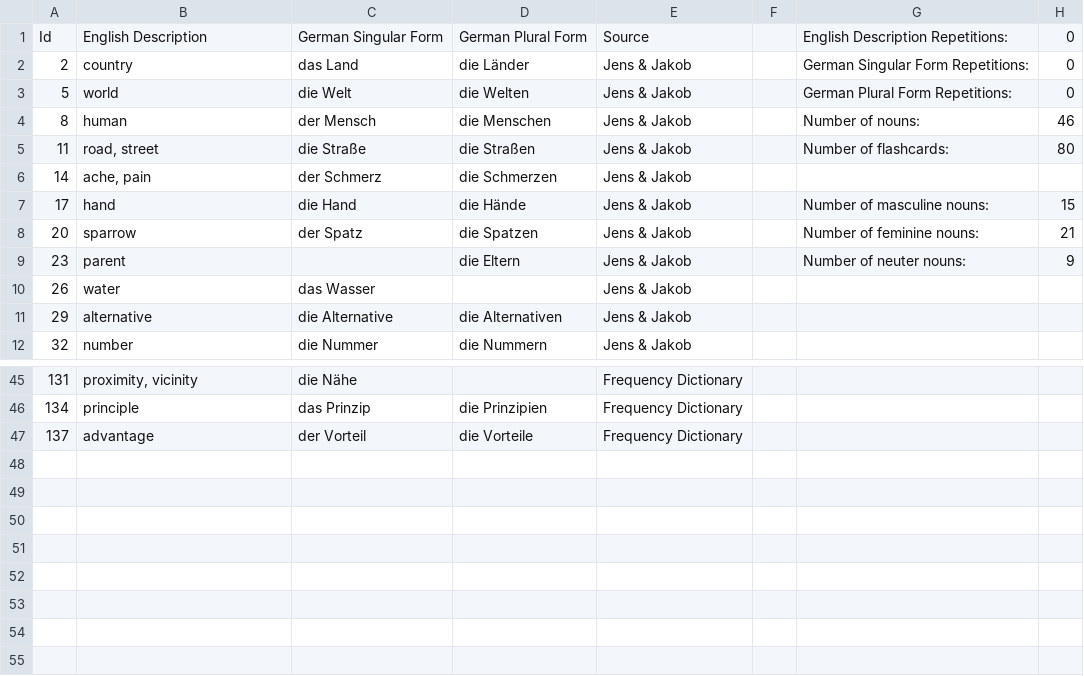
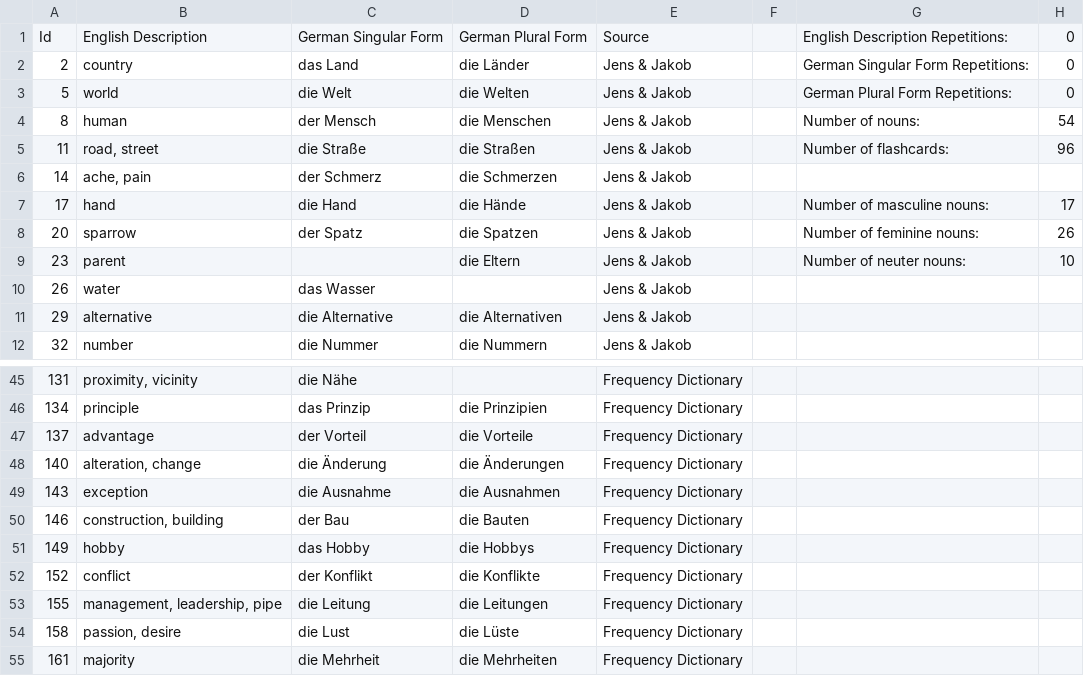
Before and after one commit to Heaven31415/vocabulary-trainer-2, a CSV file: data/Nouns.csv, drawn as a sheet; only a part is shown, gaps mark what is left out.

Commit message:
Update data files.

```diff
--- a/data/Nouns.csv
+++ b/data/Nouns.csv
@@ -3,8 +3,8 @@ Id,English Description,German Singular Form,German Plural Form,Source,,English D
 5,world,die Welt,die Welten,Jens & Jakob,,German Plural Form Repetitions:,0
-8,human,der Mensch,die Menschen,Jens & Jakob,,Number of nouns:,46
-11,"road, street",die Straße,die Straßen,Jens & Jakob,,Number of flashcards:,80
+8,human,der Mensch,die Menschen,Jens & Jakob,,Number of nouns:,54
+11,"road, street",die Straße,die Straßen,Jens & Jakob,,Number of flashcards:,96
 14,"ache, pain",der Schmerz,die Schmerzen,Jens & Jakob,,,
-17,hand,die Hand,die Hände,Jens & Jakob,,Number of masculine nouns:,15
-20,sparrow,der Spatz,die Spatzen,Jens & Jakob,,Number of feminine nouns:,21
-23,parent,,die Eltern,Jens & Jakob,,Number of neuter nouns:,9
+17,hand,die Hand,die Hände,Jens & Jakob,,Number of masculine nouns:,17
+20,sparrow,der Spatz,die Spatzen,Jens & Jakob,,Number of feminine nouns:,26
+23,parent,,die Eltern,Jens & Jakob,,Number of neuter nouns:,10
 26,water,das Wasser,,Jens & Jakob,,,
@@ -47 +47,9 @@ Id,English Description,German Singular Form,German Plural Form,Source,,English D
 137,advantage,der Vorteil,die Vorteile,Frequency Dictionary,,,
+140,"alteration, change",die Änderung,die Änderungen,Frequency Dictionary,,,
+143,exception,die Ausnahme,die Ausnahmen,Frequency Dictionary,,,
+146,"construction, building",der Bau,die Bauten,Frequency Dictionary,,,
+149,hobby,das Hobby,die Hobbys,Frequency Dictionary,,,
+152,conflict,der Konflikt,die Konflikte,Frequency Dictionary,,,
+155,"management, leadership, pipe",die Leitung,die Leitungen,Frequency Dictionary,,,
+158,"passion, desire",die Lust,die Lüste,Frequency Dictionary,,,
+161,majority,die Mehrheit,die Mehrheiten,Frequency Dictionary,,,
```
Also changed, not shown: 3 other files.
